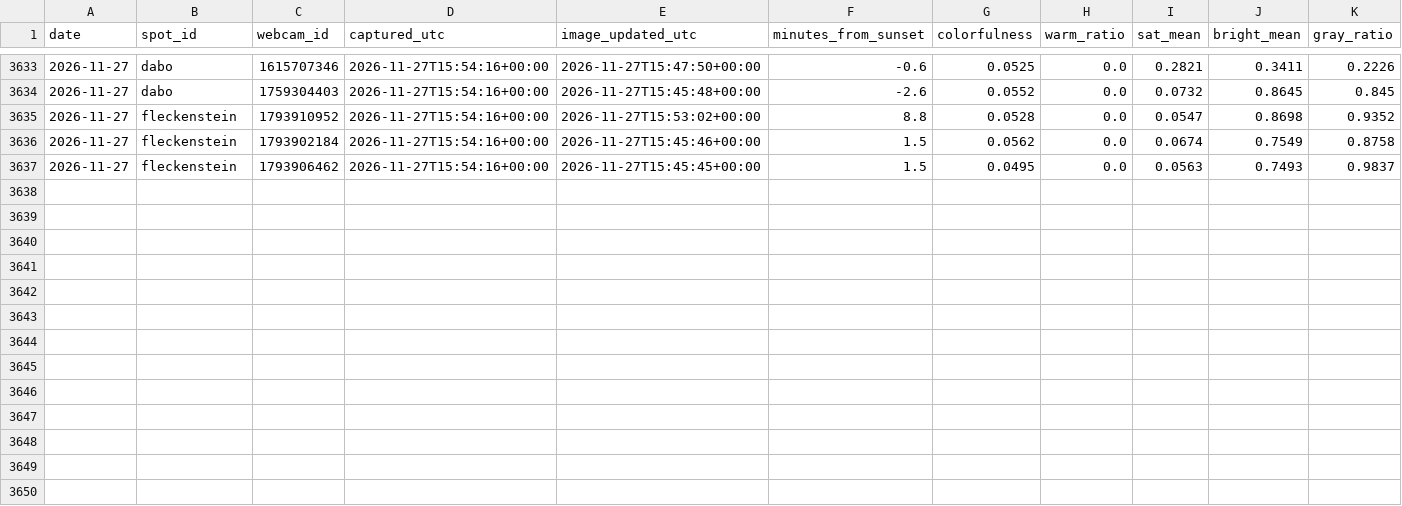
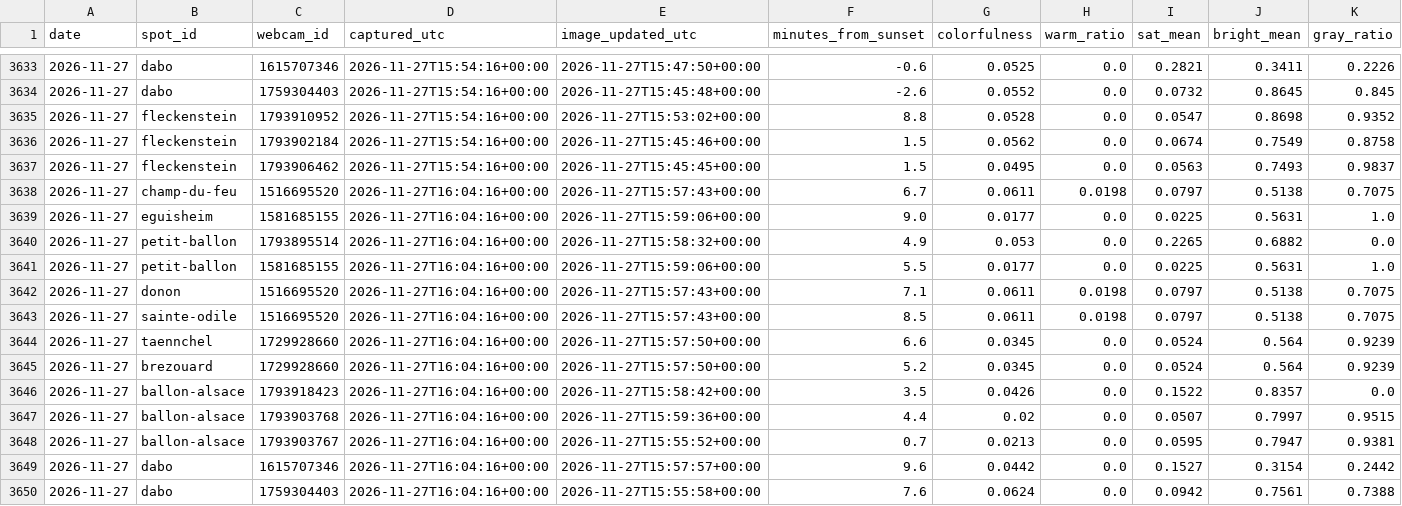
Before and after one commit to Ratila67/abendrot, a CSV file: data/truth/captures.csv, drawn as a sheet; only a part is shown, gaps mark what is left out; rows hold the shown columns only; the diff names each change by its address in the sheet, - before the commit and + after, or states it on an @@ line.

Commit message:
vérité terrain : captures 2026-11-27 16:04

```diff
--- a/data/truth/captures.csv
+++ b/data/truth/captures.csv
+row 3638: 2026-11-27 | champ-du-feu | 1516695520 | 2026-11-27T16:04:16+00:00 | 2026-11-27T15:57:43+00:00 | 6.7 | 0.0611 | 0.0198 | 0.0797 | 0.5138 | 0.7075
+row 3639: 2026-11-27 | eguisheim | 1581685155 | 2026-11-27T16:04:16+00:00 | 2026-11-27T15:59:06+00:00 | 9.0 | 0.0177 | 0.0 | 0.0225 | 0.5631 | 1.0
+row 3640: 2026-11-27 | petit-ballon | 1793895514 | 2026-11-27T16:04:16+00:00 | 2026-11-27T15:58:32+00:00 | 4.9 | 0.053 | 0.0 | 0.2265 | 0.6882 | 0.0
+row 3641: 2026-11-27 | petit-ballon | 1581685155 | 2026-11-27T16:04:16+00:00 | 2026-11-27T15:59:06+00:00 | 5.5 | 0.0177 | 0.0 | 0.0225 | 0.5631 | 1.0
+row 3642: 2026-11-27 | donon | 1516695520 | 2026-11-27T16:04:16+00:00 | 2026-11-27T15:57:43+00:00 | 7.1 | 0.0611 | 0.0198 | 0.0797 | 0.5138 | 0.7075
+row 3643: 2026-11-27 | sainte-odile | 1516695520 | 2026-11-27T16:04:16+00:00 | 2026-11-27T15:57:43+00:00 | 8.5 | 0.0611 | 0.0198 | 0.0797 | 0.5138 | 0.7075
+row 3644: 2026-11-27 | taennchel | 1729928660 | 2026-11-27T16:04:16+00:00 | 2026-11-27T15:57:50+00:00 | 6.6 | 0.0345 | 0.0 | 0.0524 | 0.564 | 0.9239
+row 3645: 2026-11-27 | brezouard | 1729928660 | 2026-11-27T16:04:16+00:00 | 2026-11-27T15:57:50+00:00 | 5.2 | 0.0345 | 0.0 | 0.0524 | 0.564 | 0.9239
+row 3646: 2026-11-27 | ballon-alsace | 1793918423 | 2026-11-27T16:04:16+00:00 | 2026-11-27T15:58:42+00:00 | 3.5 | 0.0426 | 0.0 | 0.1522 | 0.8357 | 0.0
+row 3647: 2026-11-27 | ballon-alsace | 1793903768 | 2026-11-27T16:04:16+00:00 | 2026-11-27T15:59:36+00:00 | 4.4 | 0.02 | 0.0 | 0.0507 | 0.7997 | 0.9515
+row 3648: 2026-11-27 | ballon-alsace | 1793903767 | 2026-11-27T16:04:16+00:00 | 2026-11-27T15:55:52+00:00 | 0.7 | 0.0213 | 0.0 | 0.0595 | 0.7947 | 0.9381
+row 3649: 2026-11-27 | dabo | 1615707346 | 2026-11-27T16:04:16+00:00 | 2026-11-27T15:57:57+00:00 | 9.6 | 0.0442 | 0.0 | 0.1527 | 0.3154 | 0.2442
+row 3650: 2026-11-27 | dabo | 1759304403 | 2026-11-27T16:04:16+00:00 | 2026-11-27T15:55:58+00:00 | 7.6 | 0.0624 | 0.0 | 0.0942 | 0.7561 | 0.7388
```
Also changed, not shown: data/truth/fetches.csv.
